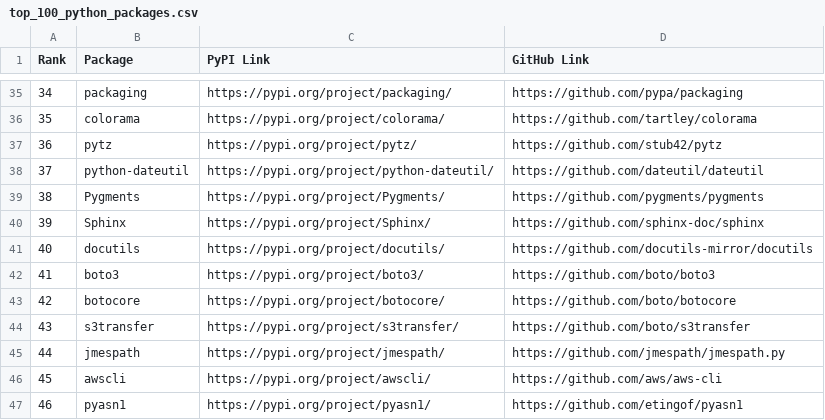
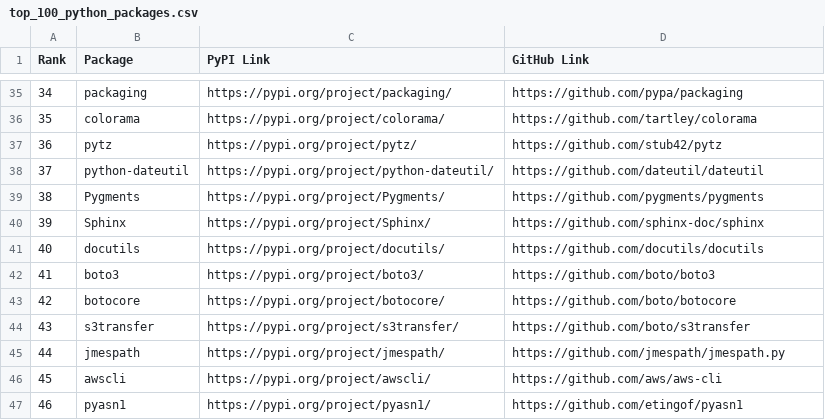
Before and after one commit to denisG99/ATCNS-Supply-Chain-Attack, a CSV file: top_100_python_packages.csv, drawn as a sheet; only a part is shown, gaps mark what is left out.

Commit message:
fix repo link

```diff
--- a/top_100_python_packages.csv
+++ b/top_100_python_packages.csv
@@ -40,3 +40,3 @@ Rank,Package,PyPI Link,GitHub Link
 39,Sphinx,https://pypi.org/project/Sphinx/,https://github.com/sphinx-doc/sphinx
-40,docutils,https://pypi.org/project/docutils/,https://github.com/docutils-mirror/docutils
+40,docutils,https://pypi.org/project/docutils/,https://github.com/docutils/docutils
 41,boto3,https://pypi.org/project/boto3/,https://github.com/boto/boto3
```
